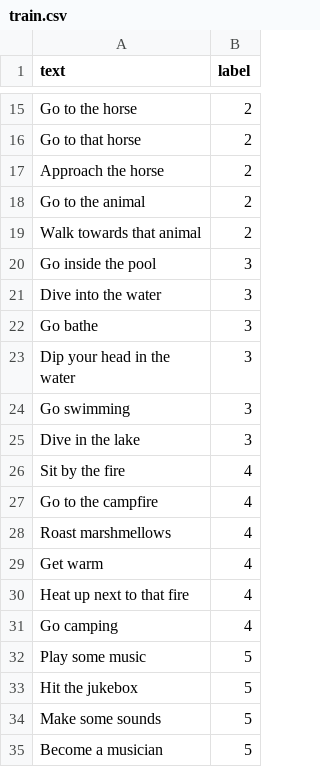
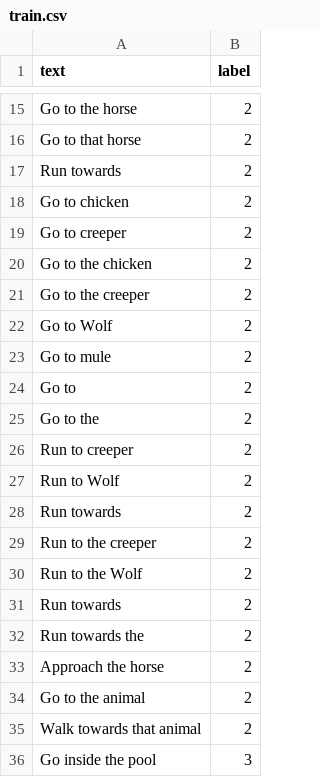
Before and after one commit to angel-vilchis/NLPMinecraftAgent, a CSV file: train.csv, drawn as a sheet; only a part is shown, gaps mark what is left out; the shorter side is filled out with more unchanged rows.

```diff
--- a/train.csv
+++ b/train.csv
@@ -16,2 +16,18 @@ text,label
 "Go to that horse",2
+"Run towards ",2
+"Go to chicken",2
+"Go to creeper",2
+"Go to the chicken",2
+"Go to the creeper",2
+"Go to Wolf",2
+"Go to mule",2
+"Go to ",2
+"Go to the ",2
+"Run to creeper",2
+"Run to Wolf",2
+"Run towards ",2
+"Run to the creeper",2
+"Run to the Wolf",2
+"Run towards ",2
+"Run towards the ",2
 "Approach the horse",2
```
Also changed, not shown: test.csv, 5 other files.
